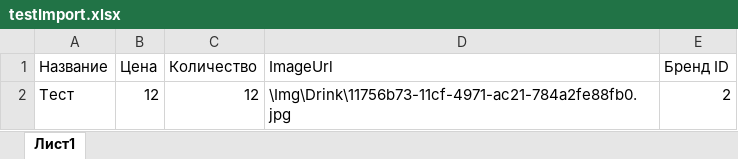
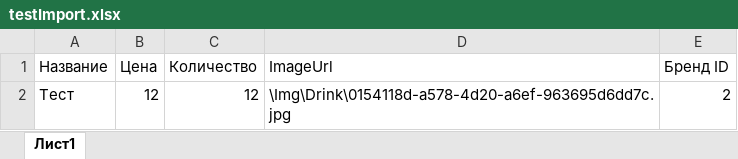
Before and after one commit to 369Arctic/MyDrinkCatalog, an Excel workbook: testImport.xlsx, sheet Лист1, drawn as a sheet; values as stored, in another font and other column widths than the file's, no borders; the diff names each change by its address in the sheet, - before the commit and + after, or states it on an @@ line.

```diff
--- a/testImport.xlsx (sheet Лист1)
+++ b/testImport.xlsx (sheet Лист1)
-D2 (ImageUrl): \Img\Drink\11756b73-11cf-4971-ac21-784a2fe88fb0.jpg
+D2 (ImageUrl): \Img\Drink\0154118d-a578-4d20-a6ef-963695d6dd7c.jpg
```
Also changed, not shown: 41 other files.
